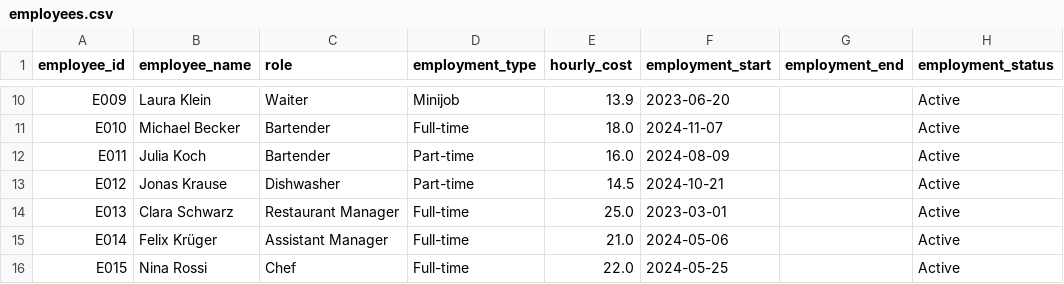
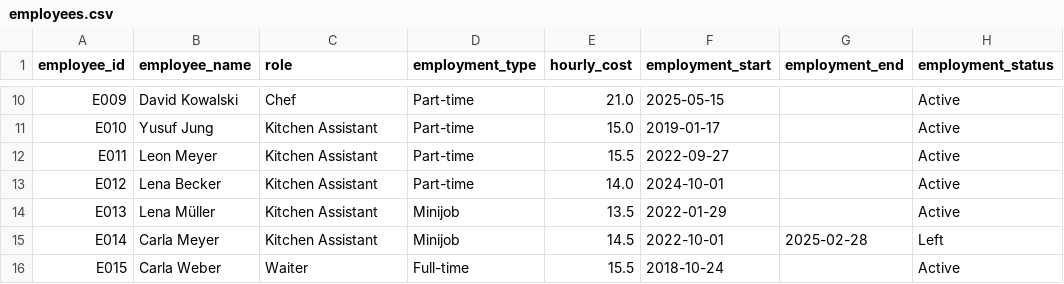
Before and after one commit to satish-shrestha-4u/restrodine-restaurant-intelligence, a CSV file: data/employees.csv, drawn as a sheet; only a part is shown, gaps mark what is left out; the diff covers the shown part only; the diff names each change by its address in the sheet, - before the commit and + after, or states it on an @@ line.

```diff
--- a/data/employees.csv
+++ b/data/employees.csv
-B10 (employee_name): Laura Klein
+B10 (employee_name): David Kowalski
-C10 (role): Waiter
+C10 (role): Chef
-D10 (employment_type): Minijob
+D10 (employment_type): Part-time
-E10 (hourly_cost): 13.9
+E10 (hourly_cost): 21.0
-F10 (employment_start): 2023-06-20
+F10 (employment_start): 2025-05-15
-B11 (employee_name): Michael Becker
+B11 (employee_name): Yusuf Jung
-C11:C12 (role): Bartender
+C11:C12 (role): Kitchen Assistant
-D11 (employment_type): Full-time
+D11 (employment_type): Part-time
-E11 (hourly_cost): 18.0
+E11 (hourly_cost): 15.0
-F11 (employment_start): 2024-11-07
+F11 (employment_start): 2019-01-17
-B12 (employee_name): Julia Koch
+B12 (employee_name): Leon Meyer
-E12 (hourly_cost): 16.0
+E12 (hourly_cost): 15.5
-F12 (employment_start): 2024-08-09
+F12 (employment_start): 2022-09-27
-B13 (employee_name): Jonas Krause
+B13 (employee_name): Lena Becker
-C13 (role): Dishwasher
+C13 (role): Kitchen Assistant
-E13 (hourly_cost): 14.5
+E13 (hourly_cost): 14.0
-F13 (employment_start): 2024-10-21
+F13 (employment_start): 2024-10-01
-B14 (employee_name): Clara Schwarz
+B14 (employee_name): Lena Müller
-C14 (role): Restaurant Manager
+C14 (role): Kitchen Assistant
-D14:D15 (employment_type): Full-time
+D14:D15 (employment_type): Minijob
-E14 (hourly_cost): 25.0
+E14 (hourly_cost): 13.5
-F14 (employment_start): 2023-03-01
+F14 (employment_start): 2022-01-29
-B15 (employee_name): Felix Krüger
+B15 (employee_name): Carla Meyer
-C15 (role): Assistant Manager
+C15 (role): Kitchen Assistant
-E15 (hourly_cost): 21.0
+E15 (hourly_cost): 14.5
-F15 (employment_start): 2024-05-06
+F15 (employment_start): 2022-10-01
-G15 (employment_end): (empty)
+G15 (employment_end): 2025-02-28
-H15 (employment_status): Active
+H15 (employment_status): Left
-B16 (employee_name): Nina Rossi
+B16 (employee_name): Carla Weber
-C16 (role): Chef
+C16 (role): Waiter
-E16 (hourly_cost): 22.0
+E16 (hourly_cost): 15.5
-F16 (employment_start): 2024-05-25
+F16 (employment_start): 2018-10-24
```
Also changed, not shown: 110 edited cells elsewhere in this file, data/customers.csv, data/employee_availability.csv, 30 other files.
